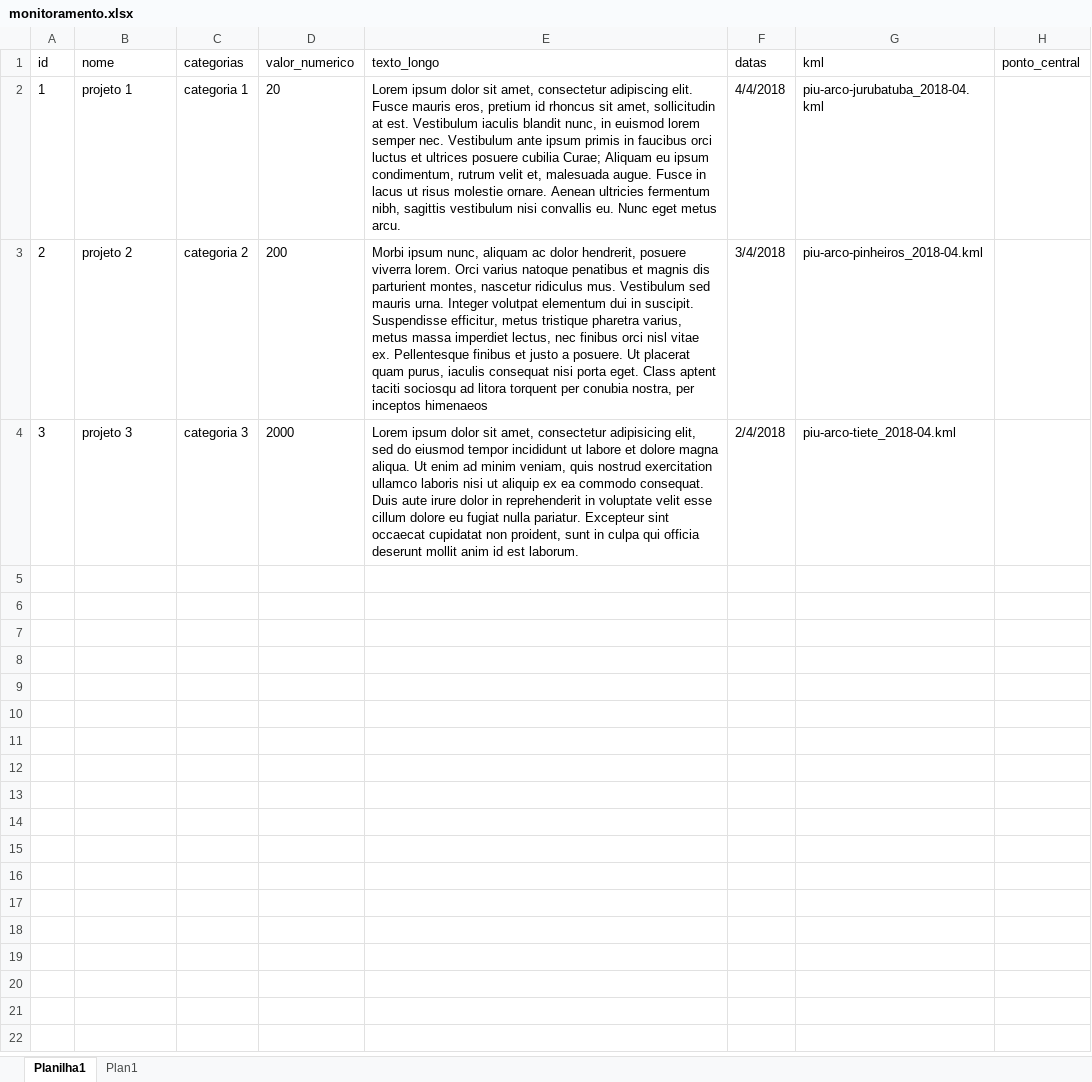
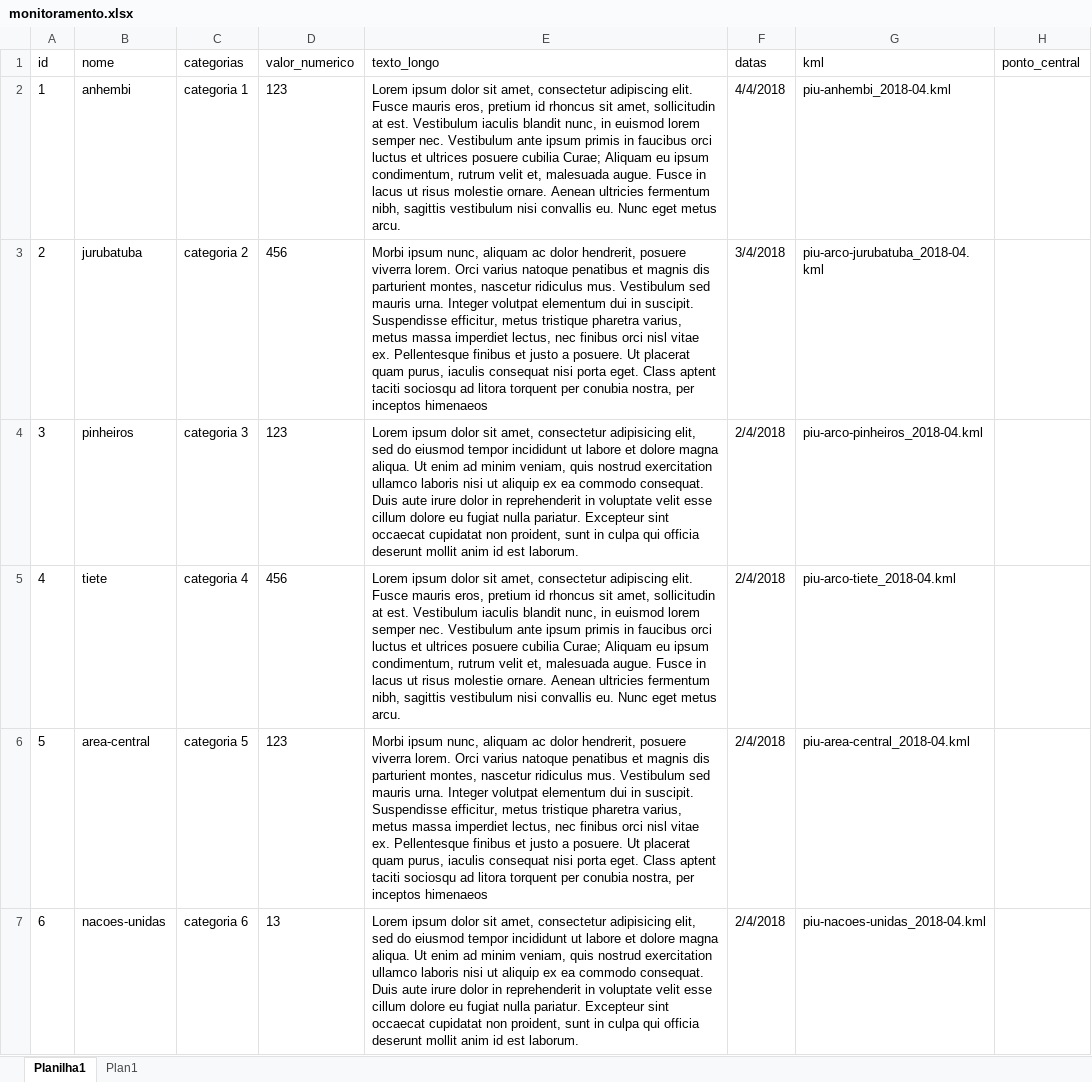
Before and after one commit to SPURB/piu-monitoramento, an Excel workbook: monitoramento.xlsx, sheet Planilha1, drawn as a sheet; only a part is shown; values as stored, in another font and other column widths than the file's, no borders; the diff covers the shown part only; the diff names each change by its address in the sheet, - before the commit and + after, or states it on an @@ line.

```diff
--- a/monitoramento.xlsx (sheet Planilha1)
+++ b/monitoramento.xlsx (sheet Planilha1)
-B2 (nome): projeto 1
+B2 (nome): anhembi
-D2 (valor_numerico): 20
+D2 (valor_numerico): 123
-G2 (kml): piu-arco-jurubatuba_2018-04.kml
+G2 (kml): piu-anhembi_2018-04.kml
-B3 (nome): projeto 2
+B3 (nome): jurubatuba
-D3 (valor_numerico): 200
+D3 (valor_numerico): 456
-G3 (kml): piu-arco-pinheiros_2018-04.kml
+G3 (kml): piu-arco-jurubatuba_2018-04.kml
-B4 (nome): projeto 3
+B4 (nome): pinheiros
-D4 (valor_numerico): 2000
+D4 (valor_numerico): 123
-G4 (kml): piu-arco-tiete_2018-04.kml
+G4 (kml): piu-arco-pinheiros_2018-04.kml
+row 5: 4 | tiete | categoria 4 | 456 | Lorem ipsum dolor sit amet, consectetur adipiscing elit. Fusce mauris eros, pretium id rhoncus sit amet, sollicitudin at est. Vestibulum iaculis blandit nunc, in euismod lorem semper nec. Vestibulum ante ipsum primis in faucibus orci luctus et ultrices posuere cubilia Curae; Aliquam eu ipsum condimentum, rutrum velit et, malesuada augue. Fusce in lacus ut risus molestie ornare. Aenean ultricies fermentum nibh, sagittis vestibulum nisi convallis eu. Nunc eget metus arcu. | 2/4/2018 | piu-arco-tiete_2018-04.kml
+row 6: 5 | area-central | categoria 5 | 123 | Morbi ipsum nunc, aliquam ac dolor hendrerit, posuere viverra lorem. Orci varius natoque penatibus et magnis dis parturient montes, nascetur ridiculus mus. Vestibulum sed mauris urna. Integer volutpat elementum dui in suscipit. Suspendisse efficitur, metus tristique pharetra varius, metus massa imperdiet lectus, nec finibus orci nisl vitae ex. Pellentesque finibus et justo a posuere. Ut placerat quam purus, iaculis consequat nisi porta eget. Class aptent taciti sociosqu ad litora torquent per conubia nostra, per inceptos himenaeos | 2/4/2018 | piu-area-central_2018-04.kml
+row 7: 6 | nacoes-unidas | categoria 6 | 13 | Lorem ipsum dolor sit amet, consectetur adipisicing elit, sed do eiusmod tempor incididunt ut labore et dolore magna aliqua. Ut enim ad minim veniam, quis nostrud exercitation ullamco laboris nisi ut aliquip ex ea commodo consequat. Duis aute irure dolor in reprehenderit in voluptate velit esse cillum dolore eu fugiat nulla pariatur. Excepteur sint occaecat cupidatat non proident, sunt in culpa qui officia deserunt mollit anim id est laborum. | 2/4/2018 | piu-nacoes-unidas_2018-04.kml
```
Also changed, not shown: 6 added rows elsewhere in this sheet, 17 other files.
